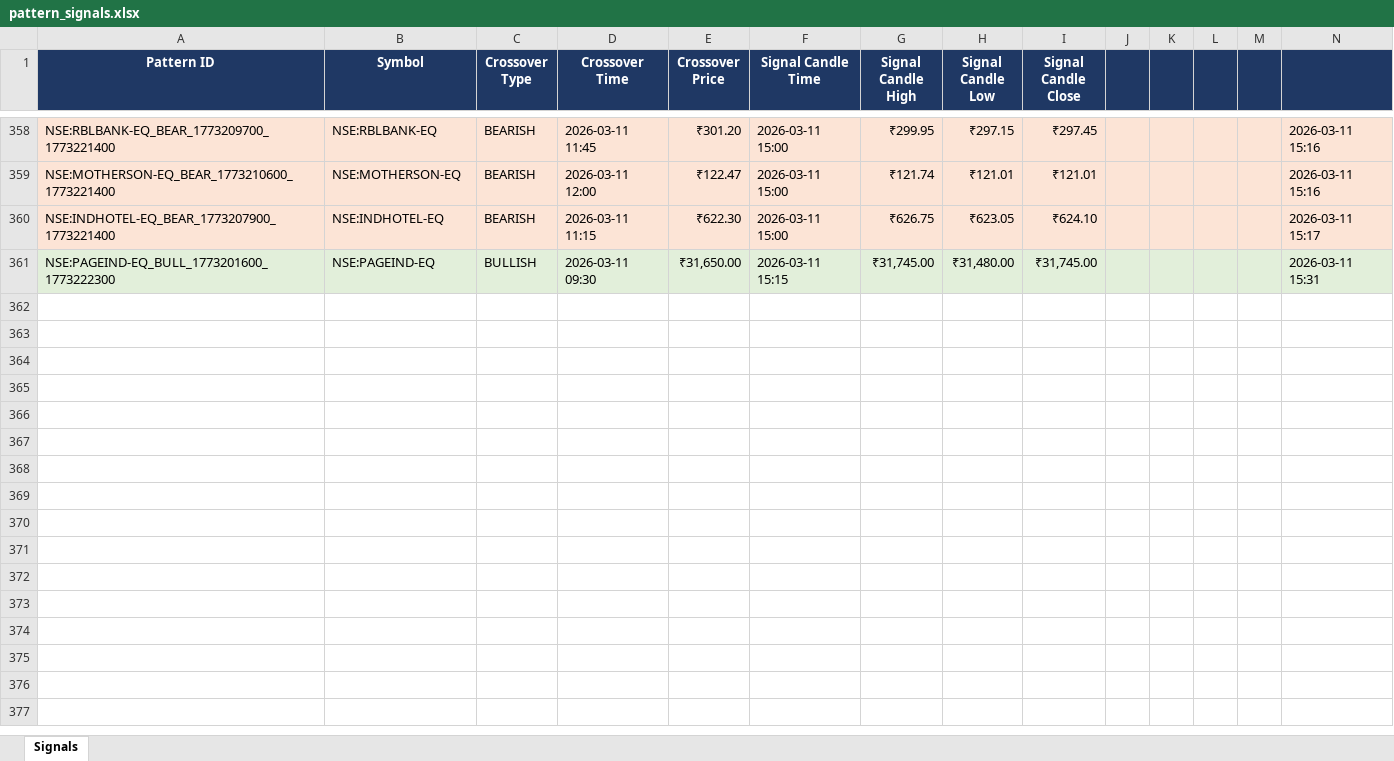
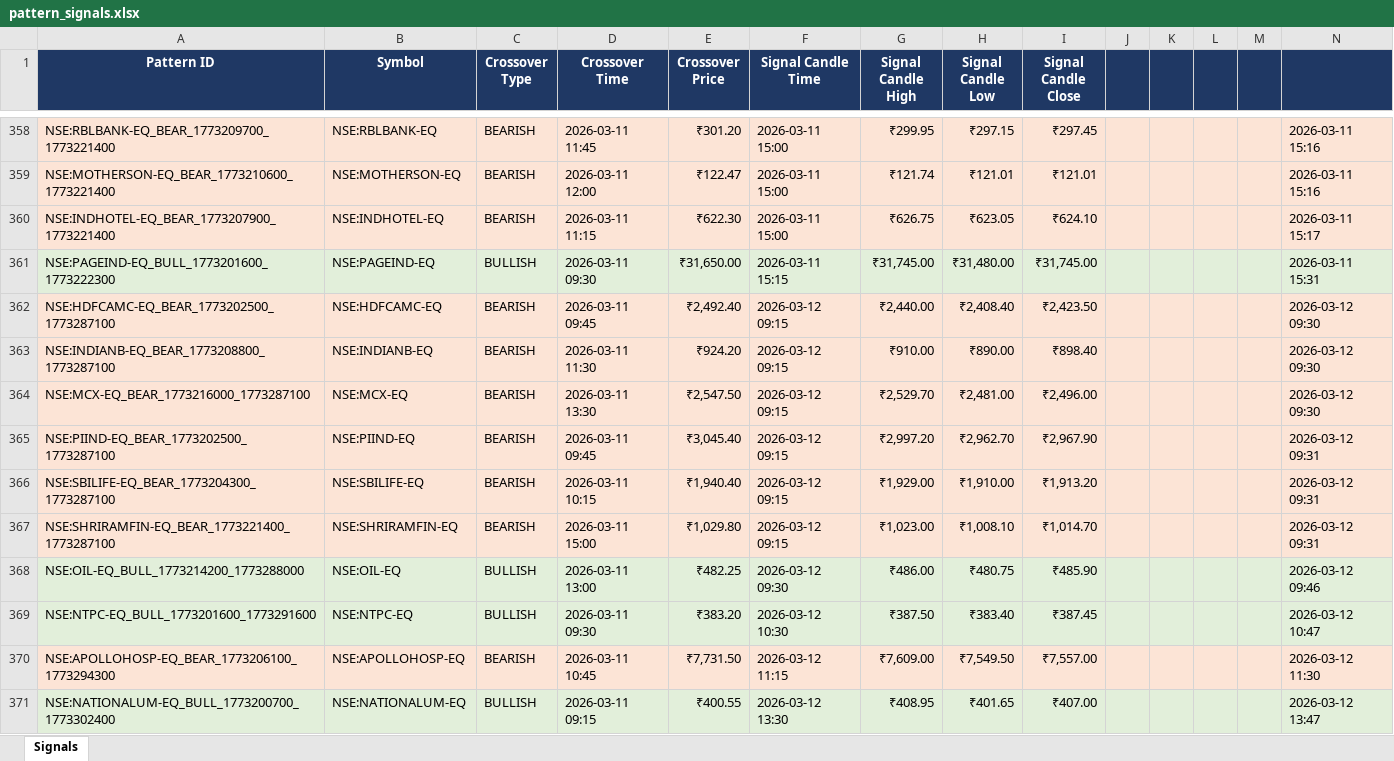
Before and after one commit to lazysauras03-byte/TG-LEVELS, an Excel workbook: pattern_signals.xlsx, sheet Signals, drawn as a sheet; only a part is shown, gaps mark what is left out; values as stored, in another font and other column widths than the file's, no borders; the diff covers the shown part only; the diff names each change by its address in the sheet, - before the commit and + after, or states it on an @@ line.

```diff
--- a/pattern_signals.xlsx (sheet Signals)
+++ b/pattern_signals.xlsx (sheet Signals)
+row 362: NSE:HDFCAMC-EQ_BEAR_1773202500_1773287100 | NSE:HDFCAMC-EQ | BEARISH | 2026-03-11 09:45 | ₹2,492.40 | 2026-03-12 09:15 | ₹2,440.00 | ₹2,408.40 | ₹2,423.50 |  |  |  |  | 2026-03-12 09:30
+row 363: NSE:INDIANB-EQ_BEAR_1773208800_1773287100 | NSE:INDIANB-EQ | BEARISH | 2026-03-11 11:30 | ₹924.20 | 2026-03-12 09:15 | ₹910.00 | ₹890.00 | ₹898.40 |  |  |  |  | 2026-03-12 09:30
+row 364: NSE:MCX-EQ_BEAR_1773216000_1773287100 | NSE:MCX-EQ | BEARISH | 2026-03-11 13:30 | ₹2,547.50 | 2026-03-12 09:15 | ₹2,529.70 | ₹2,481.00 | ₹2,496.00 |  |  |  |  | 2026-03-12 09:30
+row 365: NSE:PIIND-EQ_BEAR_1773202500_1773287100 | NSE:PIIND-EQ | BEARISH | 2026-03-11 09:45 | ₹3,045.40 | 2026-03-12 09:15 | ₹2,997.20 | ₹2,962.70 | ₹2,967.90 |  |  |  |  | 2026-03-12 09:31
+row 366: NSE:SBILIFE-EQ_BEAR_1773204300_1773287100 | NSE:SBILIFE-EQ | BEARISH | 2026-03-11 10:15 | ₹1,940.40 | 2026-03-12 09:15 | ₹1,929.00 | ₹1,910.00 | ₹1,913.20 |  |  |  |  | 2026-03-12 09:31
+row 367: NSE:SHRIRAMFIN-EQ_BEAR_1773221400_1773287100 | NSE:SHRIRAMFIN-EQ | BEARISH | 2026-03-11 15:00 | ₹1,029.80 | 2026-03-12 09:15 | ₹1,023.00 | ₹1,008.10 | ₹1,014.70 |  |  |  |  | 2026-03-12 09:31
+row 368: NSE:OIL-EQ_BULL_1773214200_1773288000 | NSE:OIL-EQ | BULLISH | 2026-03-11 13:00 | ₹482.25 | 2026-03-12 09:30 | ₹486.00 | ₹480.75 | ₹485.90 |  |  |  |  | 2026-03-12 09:46
+row 369: NSE:NTPC-EQ_BULL_1773201600_1773291600 | NSE:NTPC-EQ | BULLISH | 2026-03-11 09:30 | ₹383.20 | 2026-03-12 10:30 | ₹387.50 | ₹383.40 | ₹387.45 |  |  |  |  | 2026-03-12 10:47
+row 370: NSE:APOLLOHOSP-EQ_BEAR_1773206100_1773294300 | NSE:APOLLOHOSP-EQ | BEARISH | 2026-03-11 10:45 | ₹7,731.50 | 2026-03-12 11:15 | ₹7,609.00 | ₹7,549.50 | ₹7,557.00 |  |  |  |  | 2026-03-12 11:30
+row 371: NSE:NATIONALUM-EQ_BULL_1773200700_1773302400 | NSE:NATIONALUM-EQ | BULLISH | 2026-03-11 09:15 | ₹400.55 | 2026-03-12 13:30 | ₹408.95 | ₹401.65 | ₹407.00 |  |  |  |  | 2026-03-12 13:47
```
Also changed, not shown: 53 added rows elsewhere in this sheet, backtest_results.xlsx, 3 other files.
